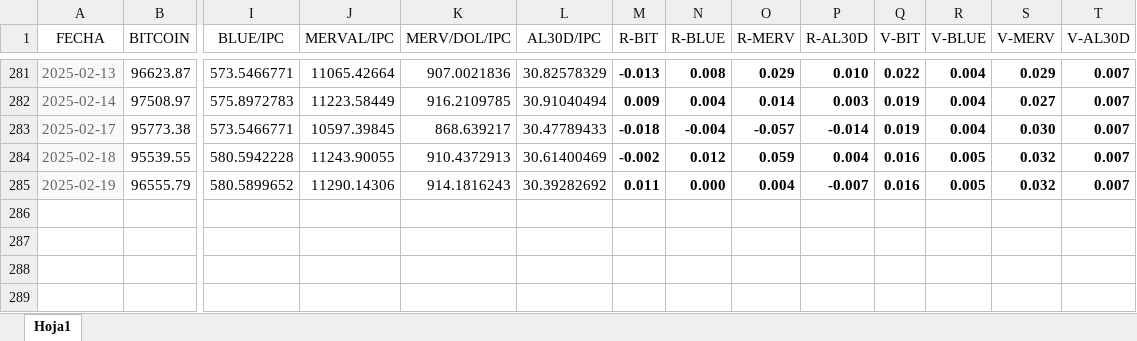
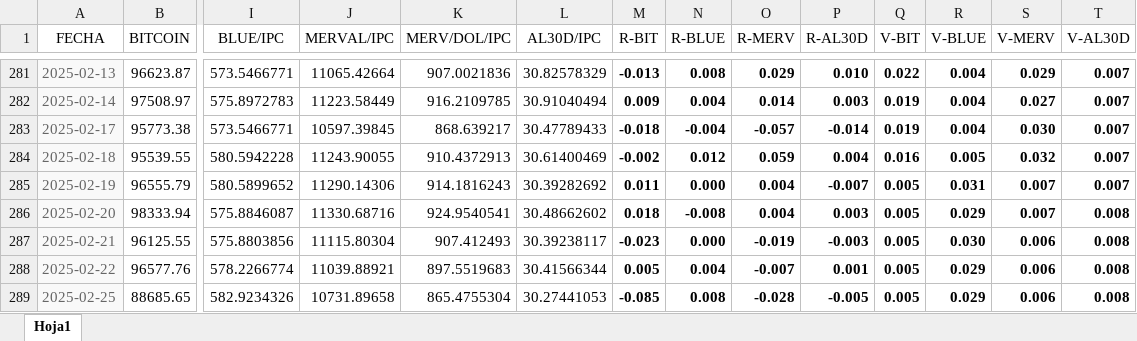
Before and after one commit to wgekko/asset-finance-dashboard, an Excel workbook: datos/datos.xlsx, sheet Hoja1, drawn as a sheet; only a part is shown, gaps mark what is left out; values as stored, in another font and other column widths than the file's, no borders; rows hold the shown columns only; the diff names each change by its address in the sheet, - before the commit and + after, or states it on an @@ line.

Commit message:
datos actualizados

```diff
--- a/datos/datos.xlsx (sheet Hoja1)
+++ b/datos/datos.xlsx (sheet Hoja1)
-Q285 (V-BIT): 0.016
+Q285 (V-BIT): 0.005
-R285 (V-BLUE): 0.005
+R285 (V-BLUE): 0.031
-S285 (V-MERV): 0.032
+S285 (V-MERV): 0.007
+row 286: 2025-02-20 | 98333.94 | 575.8846087 | 11330.68716 | 924.9540541 | 30.48662602 | 0.018 | -0.008 | 0.004 | 0.003 | 0.005 | 0.029 | 0.007 | 0.008
+row 287: 2025-02-21 | 96125.55 | 575.8803856 | 11115.80304 | 907.412493 | 30.39238117 | -0.023 | 0.000 | -0.019 | -0.003 | 0.005 | 0.030 | 0.006 | 0.008
+row 288: 2025-02-22 | 96577.76 | 578.2266774 | 11039.88921 | 897.5519683 | 30.41566344 | 0.005 | 0.004 | -0.007 | 0.001 | 0.005 | 0.029 | 0.006 | 0.008
+row 289: 2025-02-25 | 88685.65 | 582.9234326 | 10731.89658 | 865.4755304 | 30.27441053 | -0.085 | 0.008 | -0.028 | -0.005 | 0.005 | 0.029 | 0.006 | 0.008
```
Also changed, not shown: formulas that keep their value, datos/basedatos.xlsx.
